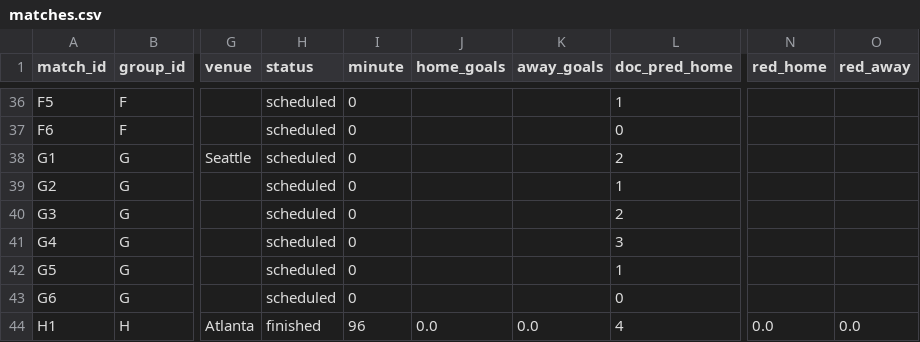
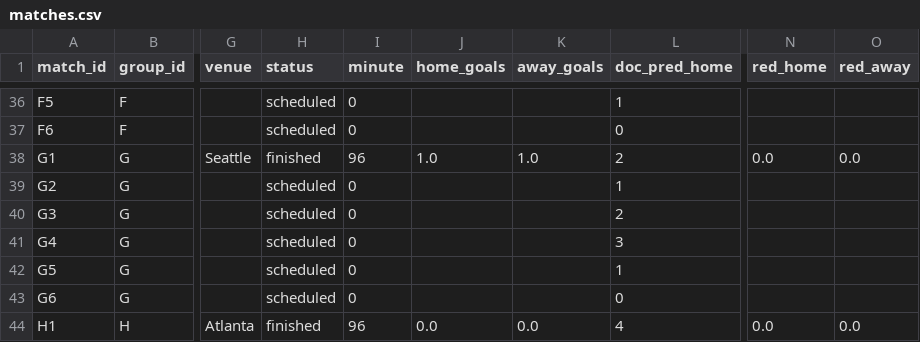
Before and after one commit to Amitro123/World_Cup_2026_prediction_workspace, a CSV file: data/matches.csv, drawn as a sheet; only a part is shown, gaps mark what is left out; the diff names each change by its address in the sheet, - before the commit and + after, or states it on an @@ line.

```diff
--- a/data/matches.csv
+++ b/data/matches.csv
-H38 (status): scheduled
+H38 (status): finished
-I38 (minute): 0
+I38 (minute): 96
-J38 (home_goals): (empty)
+J38 (home_goals): 1.0
-K38 (away_goals): (empty)
+K38 (away_goals): 1.0
-N38 (red_home): (empty)
+N38 (red_home): 0.0
-O38 (red_away): (empty)
+O38 (red_away): 0.0
```
